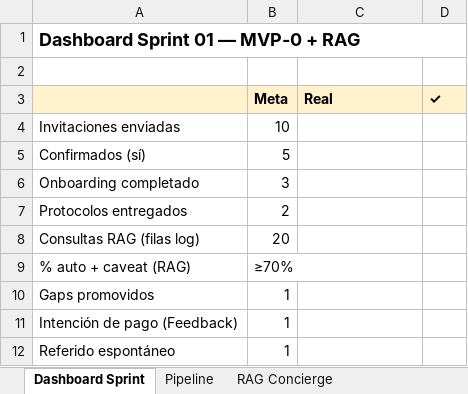
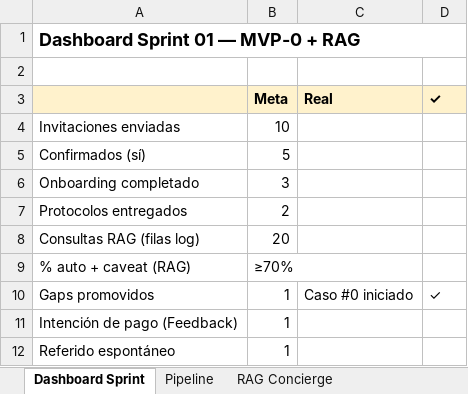
Before and after one commit to josuehernandeztapia/hombrevigente, an Excel workbook: estrategia_2026/MVP0_Beta_Tracker.xlsx, sheet Dashboard Sprint, drawn as a sheet; values as stored, in another font and other column widths than the file's, no borders; the diff names each change by its address in the sheet, - before the commit and + after, or states it on an @@ line.

Commit message:
docs(mvp0): Caso #0 baseline — fila tracker + plantilla captura
Juan como beta #0 en Pipeline; checklist baseline, screening y stack Fase 0.

```diff
--- a/estrategia_2026/MVP0_Beta_Tracker.xlsx (sheet Dashboard Sprint)
+++ b/estrategia_2026/MVP0_Beta_Tracker.xlsx (sheet Dashboard Sprint)
-C10 (Real): (empty)
+C10 (Real): Caso #0 iniciado
-D10 (✓): (empty)
+D10 (✓): ✓
```
Also changed, not shown: sheet Pipeline, sheet Check-ins semanales, 3 other files.
